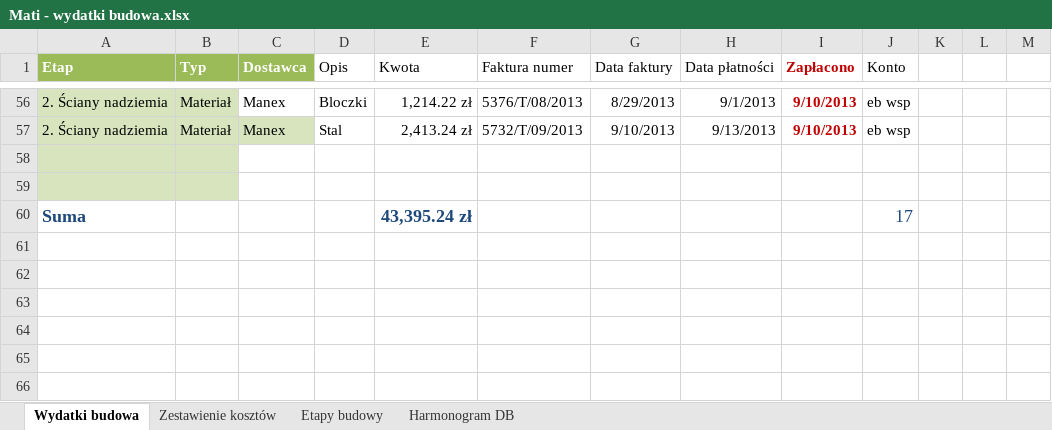
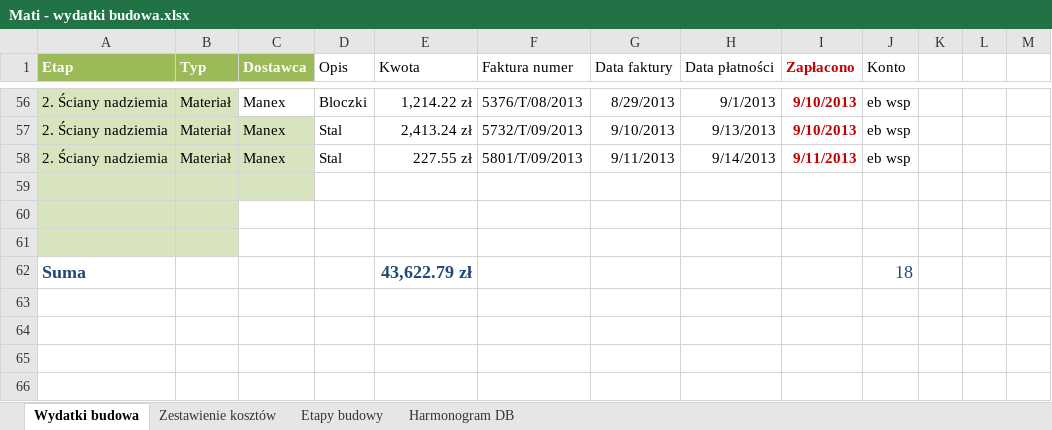
Before and after one commit to bajo2000/mati-sloncowati, an Excel workbook: plan/Mati - wydatki budowa.xlsx, sheet Wydatki budowa, drawn as a sheet; only a part is shown, gaps mark what is left out; the shorter side is filled out with more unchanged rows; values as stored, in another font and other column widths than the file's, no borders; table styles not drawn; addresses are those after the commit; the diff names each change by its address in the sheet, - before the commit and + after, or states it on an @@ line.

Commit message:
kolejna stal na strop

```diff
--- a/plan/Mati - wydatki budowa.xlsx (sheet Wydatki budowa)
+++ b/plan/Mati - wydatki budowa.xlsx (sheet Wydatki budowa)
+row 58: 2. Ściany nadziemia | Materiał | Manex | Stal | 227.55 zł | 5801/T/09/2013 | 9/11/2013 | 9/14/2013 | 9/11/2013 | eb wsp
-C59 fill: none
+C59 fill: #D7E4BD
+row 61: (empty)
-E62 (Kwota): 43,395.24 zł
+E62 (Kwota): 43,622.79 zł
-J62 (Konto): 17
+J62 (Konto): 18
```
Also changed, not shown: charts or pictures.
